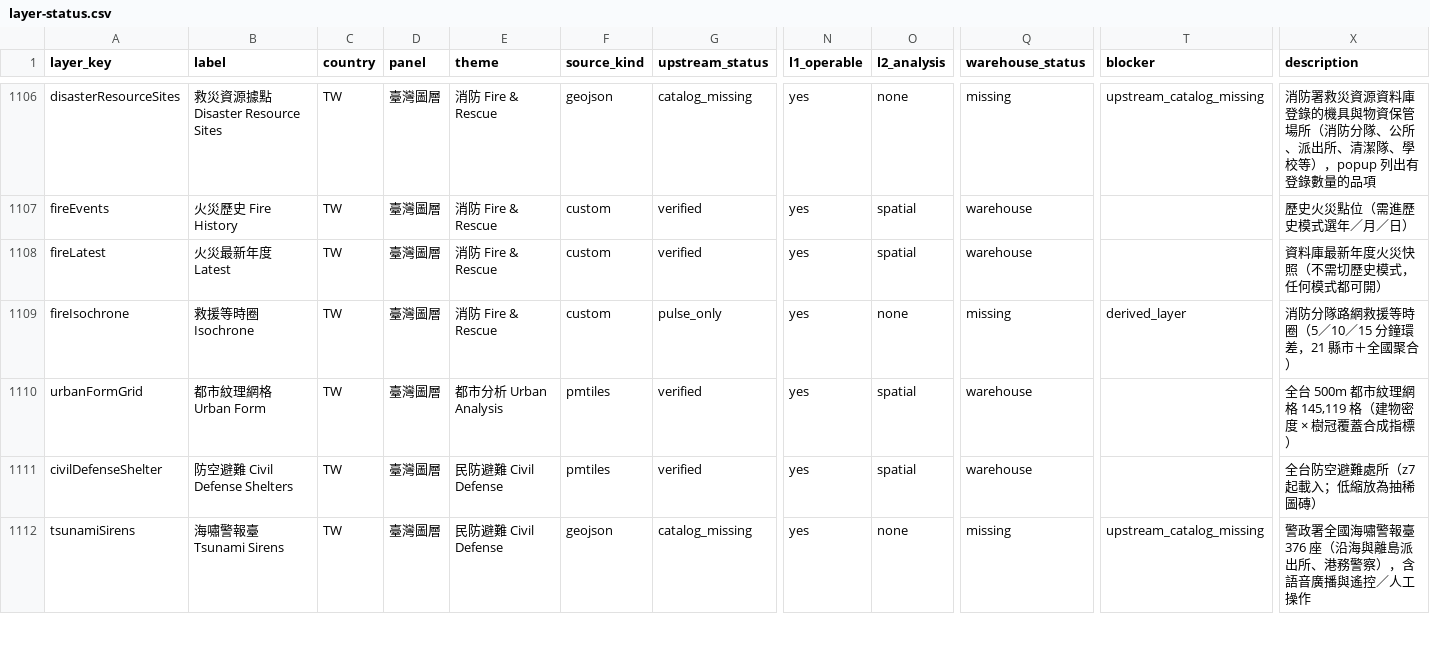
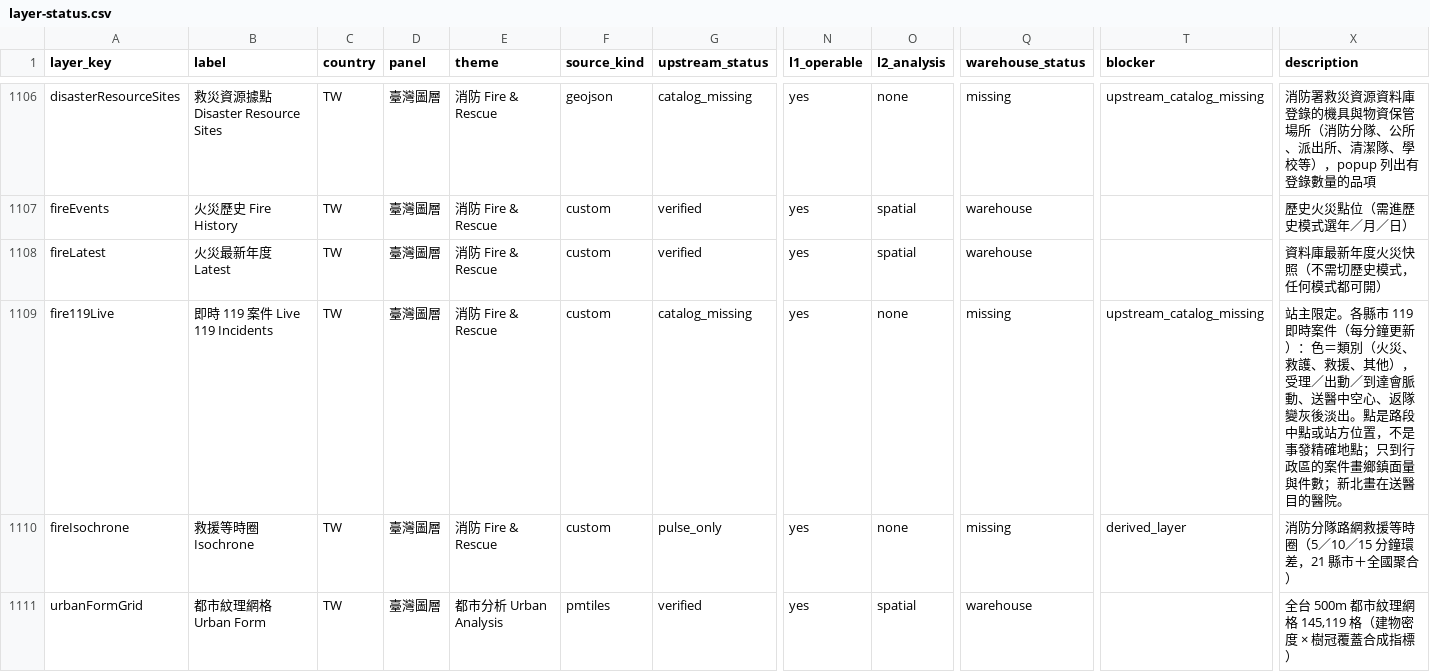
Before and after one commit to ianlkl11234s/mini-taiwan-pulse, a CSV file: docs/features/general-analysis/layer-status.csv, drawn as a sheet; only a part is shown, gaps mark what is left out; the shorter side is filled out with more unchanged rows; rows hold the shown columns only; the diff covers the shown part only; the diff names each change by its address in the sheet, - before the commit and + after, or states it on an @@ line.

```diff
--- a/docs/features/general-analysis/layer-status.csv
+++ b/docs/features/general-analysis/layer-status.csv
+row 1109: fire119Live | 即時 119 案件 Live 119 Incidents | TW | 臺灣圖層 | 消防 Fire & Rescue | custom | catalog_missing | yes | none | missing | upstream_catalog_missing | 站主限定。各縣市 119 即時案件（每分鐘更新）：色＝類別（火災、救護、救援、其他），受理／出動／到達會脈動、送醫中空心、返隊變灰後淡出。點是路段中點或站方位置，不是事發精確地點；只到行政區的案件畫鄉鎮面量與件數；新北畫在送醫目的醫院。
```
Also changed, not shown: 1 added row elsewhere in this file, 38 other files.
